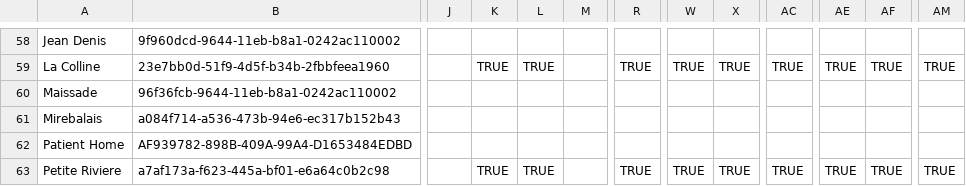
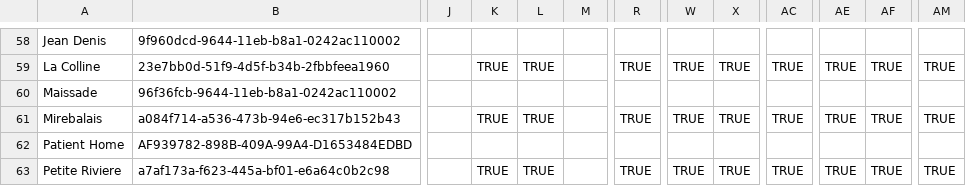
Before and after one commit to PIH/openmrs-config-zl, a CSV file: configuration/locations/locations.csv, drawn as a sheet; only a part is shown, gaps mark what is left out; the diff names each change by its address in the sheet, - before the commit and + after, or states it on an @@ line.

Commit message:
Fixup locations.csv

```diff
--- a/configuration/locations/locations.csv
+++ b/configuration/locations/locations.csv
-K61: (empty)
+K61: TRUE
-L61: (empty)
+L61: TRUE
-R61: (empty)
+R61: TRUE
-W61: (empty)
+W61: TRUE
-X61: (empty)
+X61: TRUE
-AC61: (empty)
+AC61: TRUE
-AE61: (empty)
+AE61: TRUE
-AF61: (empty)
+AF61: TRUE
-AM61: (empty)
+AM61: TRUE
```
